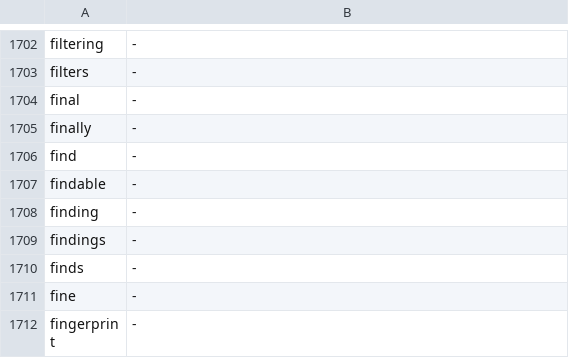
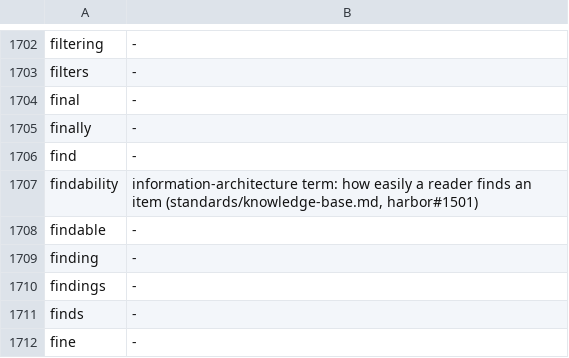
Before and after one commit to VytCepas/harbor-core, a TSV file: standards/naming/words.tsv, drawn as a sheet; only a part is shown, gaps mark what is left out; the shorter side is filled out with more unchanged rows; the diff names each change by its address in the sheet, - before the commit and + after, or states it on an @@ line.

```diff
--- a/standards/naming/words.tsv
+++ b/standards/naming/words.tsv
+row 1707: findability | information-architecture term: how easily a reader finds an item (standards/knowledge-base.md, harbor#1501)
```
Also changed, not shown: standards/naming/frozen.tsv, 15 other files.
